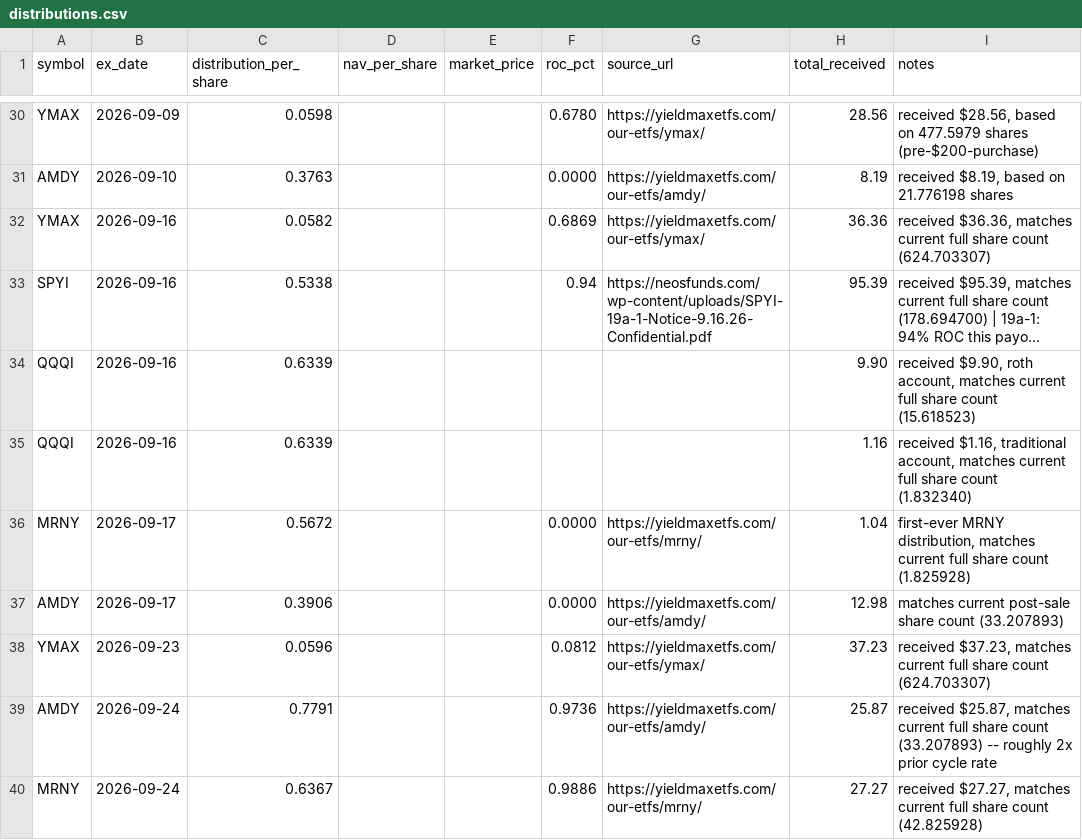
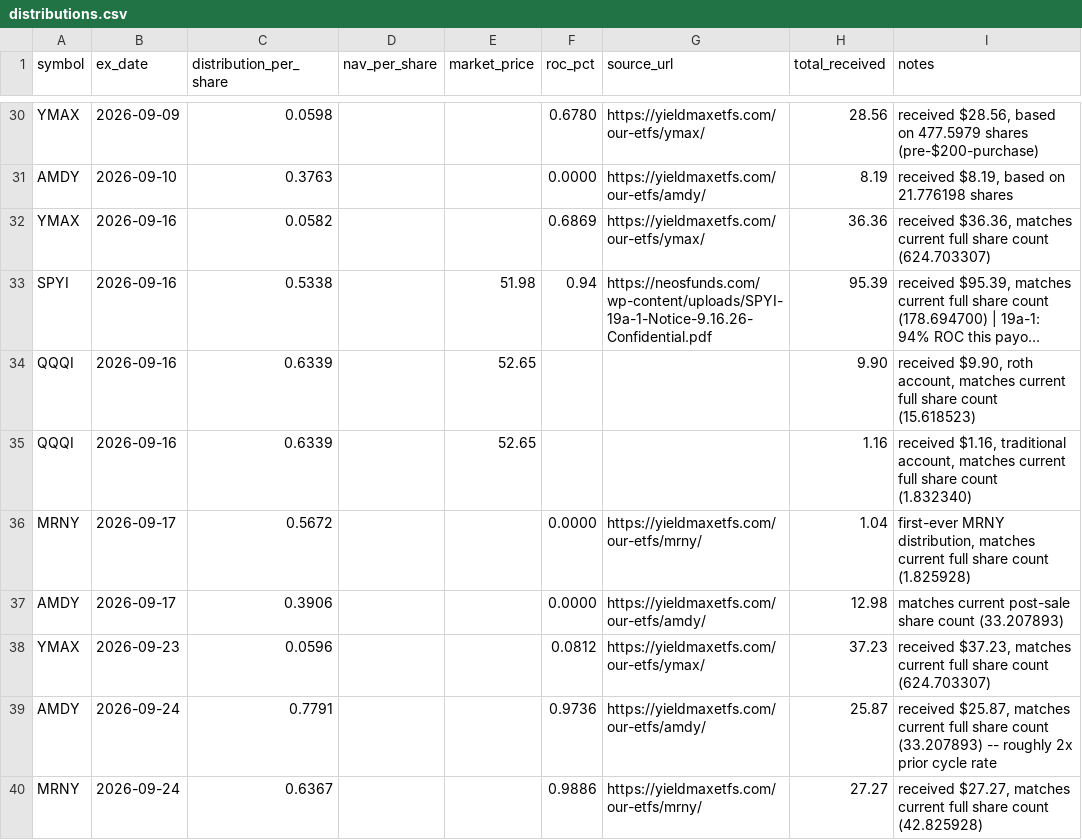
Before and after one commit to kevin-mumaw/income-portfolio-guardian, a CSV file: data/distributions.csv, drawn as a sheet; only a part is shown, gaps mark what is left out; long unchanged cells end in …; the diff covers the shown part only; the diff names each change by its address in the sheet, - before the commit and + after, or states it on an @@ line.

```diff
--- a/data/distributions.csv
+++ b/data/distributions.csv
-E33 (market_price): (empty)
+E33 (market_price): 51.98
-E34:E35 (market_price): (empty)
+E34:E35 (market_price): 52.65
```
Also changed, not shown: 16 edited cells elsewhere in this file, 2 other files.
